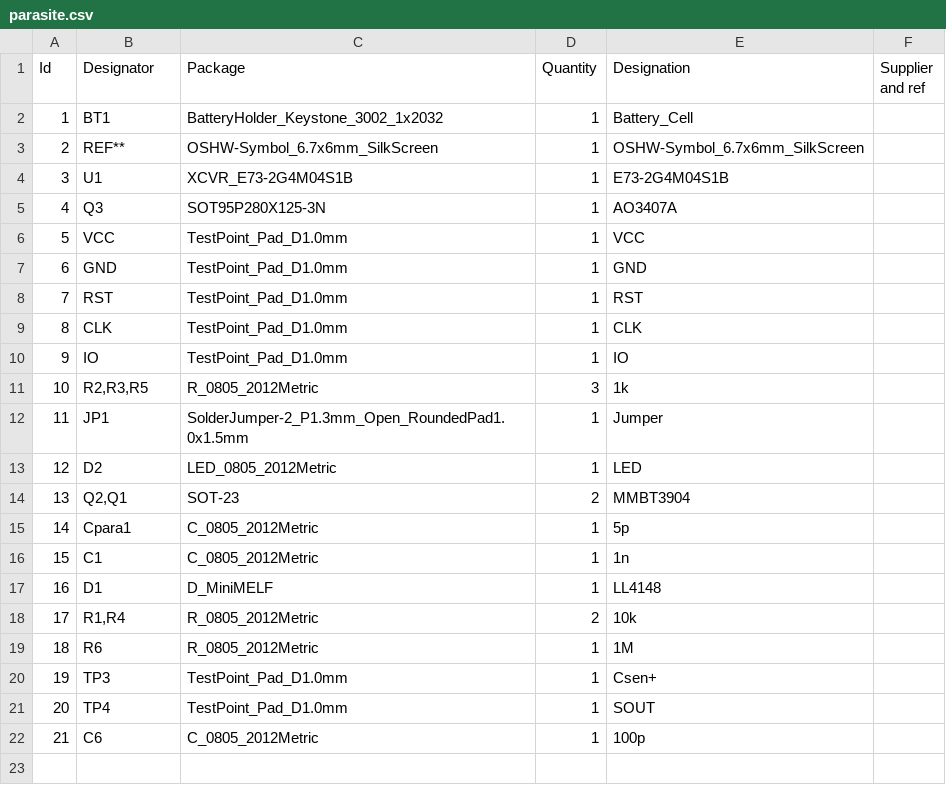
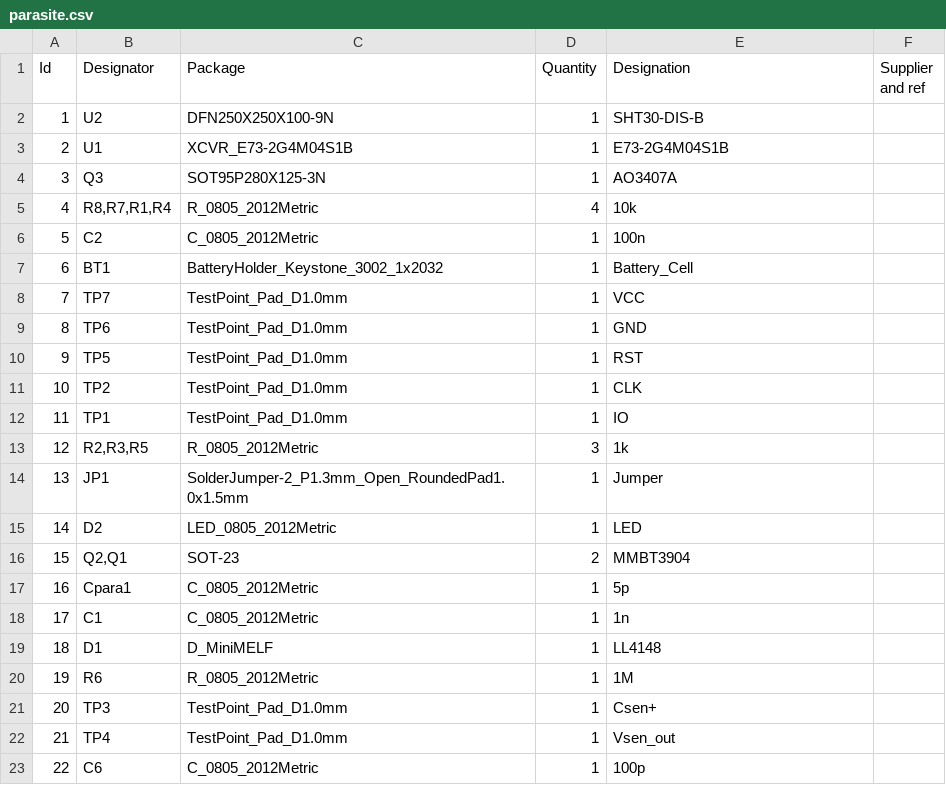
Before and after one commit to rbaron/b-parasite, a CSV file: electronics/parasite/parasite.csv, drawn as a sheet; removed rows and columns are numbered as before the commit, all else as after; the diff names each change by its address in the sheet, - before the commit and + after, or states it on an @@ line.

```diff
--- a/electronics/parasite/parasite.csv
+++ b/electronics/parasite/parasite.csv
-row 3: 2 | REF** | OSHW-Symbol_6.7x6mm_SilkScreen | 1 | OSHW-Symbol_6.7x6mm_SilkScreen
+row 2: 1 | U2 | DFN250X250X100-9N | 1 | SHT30-DIS-B
@@ column A (Id) renumbered from row 3 down @@
+row 5: 4 | R8,R7,R1,R4 | R_0805_2012Metric | 4 | 10k
+row 6: 5 | C2 | C_0805_2012Metric | 1 | 100n
@@ row 2 moved to row 7: 6 @@
-B8 (Designator): VCC
+B8 (Designator): TP7
-B9 (Designator): GND
+B9 (Designator): TP6
-B10 (Designator): RST
+B10 (Designator): TP5
-B11 (Designator): CLK
+B11 (Designator): TP2
-B12 (Designator): IO
+B12 (Designator): TP1
-row 18: 17 | R1,R4 | R_0805_2012Metric | 2 | 10k
-E22 (Designation): SOUT
+E22 (Designation): Vsen_out
```
Also changed, not shown: 22 other files.
